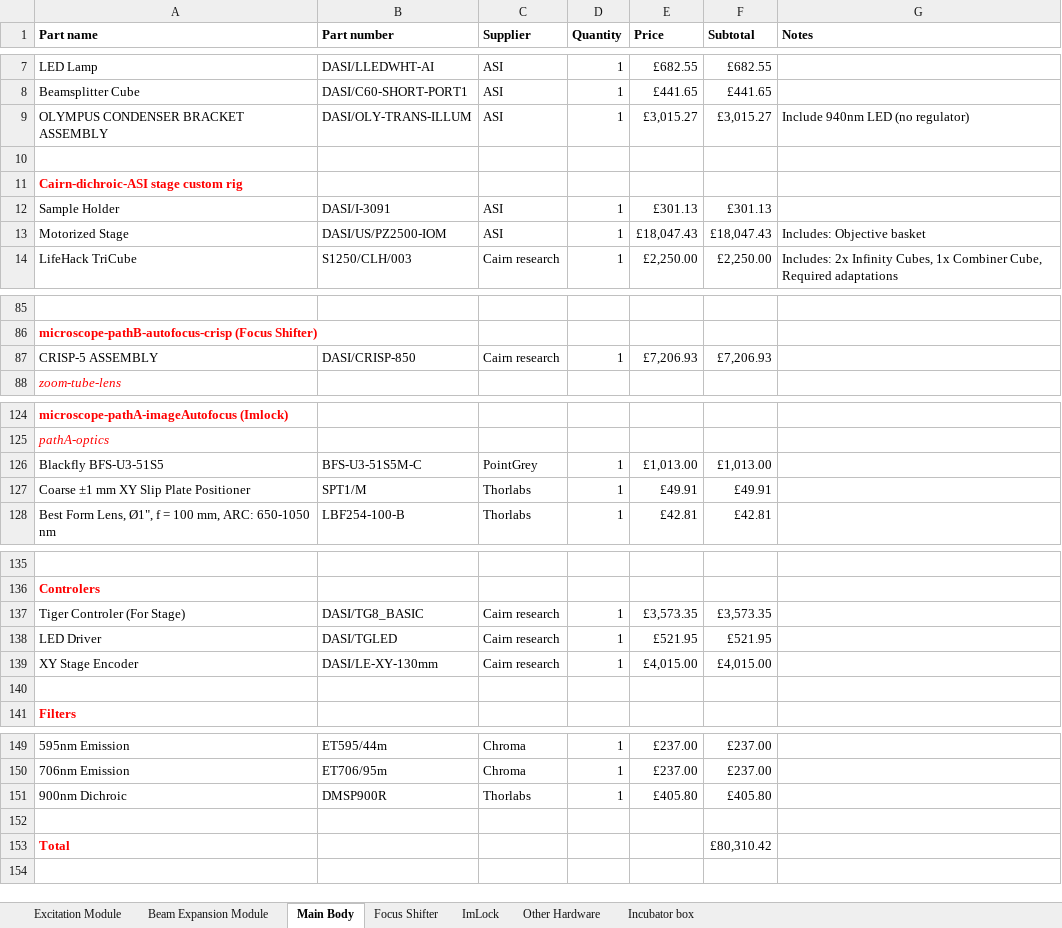
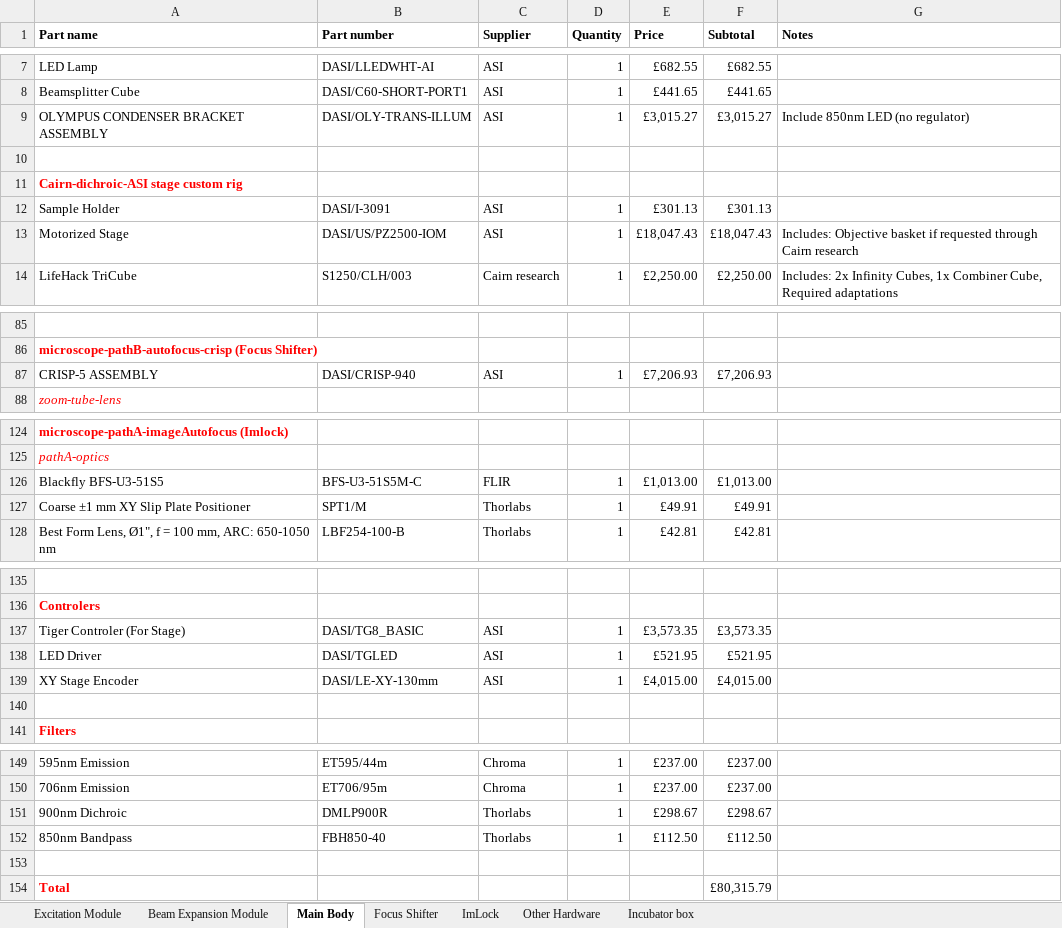
Before and after one commit to HoldenLab/LifeHack, an Excel workbook: LifeHack-Parts.xlsx, sheet Main Body, drawn as a sheet; only a part is shown, gaps mark what is left out; values as stored, in another font and other column widths than the file's, no borders; addresses are those after the commit; the diff names each change by its address in the sheet, - before the commit and + after, or states it on an @@ line.

Commit message:
Update LifeHack-Parts.xlsx

```diff
--- a/LifeHack-Parts.xlsx (sheet Main Body)
+++ b/LifeHack-Parts.xlsx (sheet Main Body)
-G9 (Notes): Include 940nm LED (no regulator)
+G9 (Notes): Include 850nm LED (no regulator)
-G13 (Notes): Includes: Objective basket
+G13 (Notes): Includes: Objective basket if requested through Cairn research
-B87 (Part number): DASI/CRISP-850
+B87 (Part number): DASI/CRISP-940
-C87 (Supplier): Cairn research
+C87 (Supplier): ASI
-C126 (Supplier): PointGrey
+C126 (Supplier): FLIR
-C137:C139 (Supplier): Cairn research
+C137:C139 (Supplier): ASI
-B151 (Part number): DMSP900R
+B151 (Part number): DMLP900R
-E151 (Price): £405.80
+E151 (Price): £298.67
-F151 (Subtotal): £405.80
+F151 (Subtotal): £298.67
+row 152: 850nm Bandpass | FBH850-40 | Thorlabs | 1 | £112.50 | £112.50
-F154 (Subtotal): £80,310.42
+F154 (Subtotal): £80,315.79
```
Also changed, not shown: sheet Focus Shifter, sheet ImLock.
